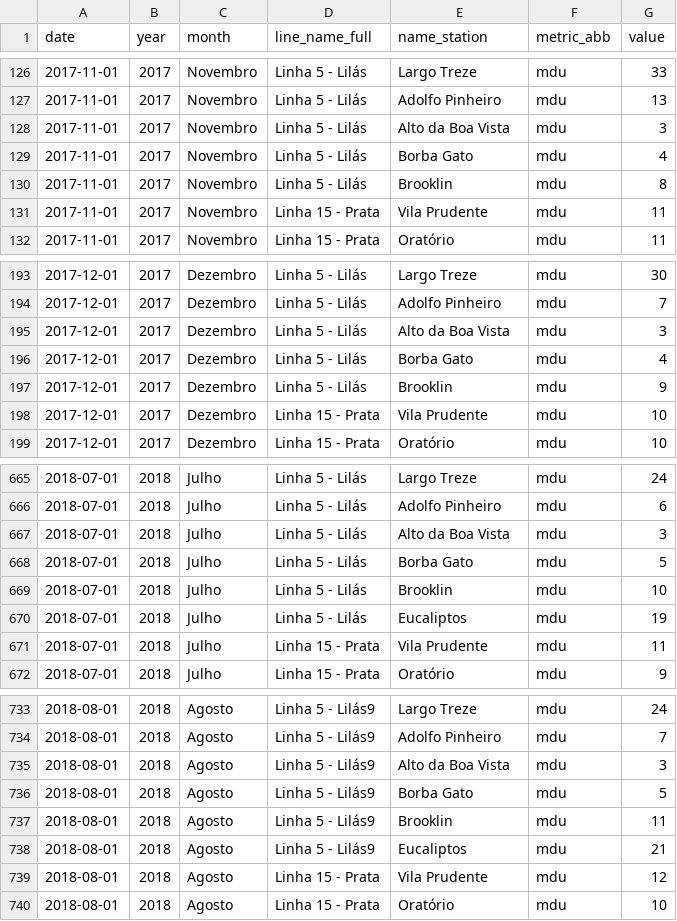
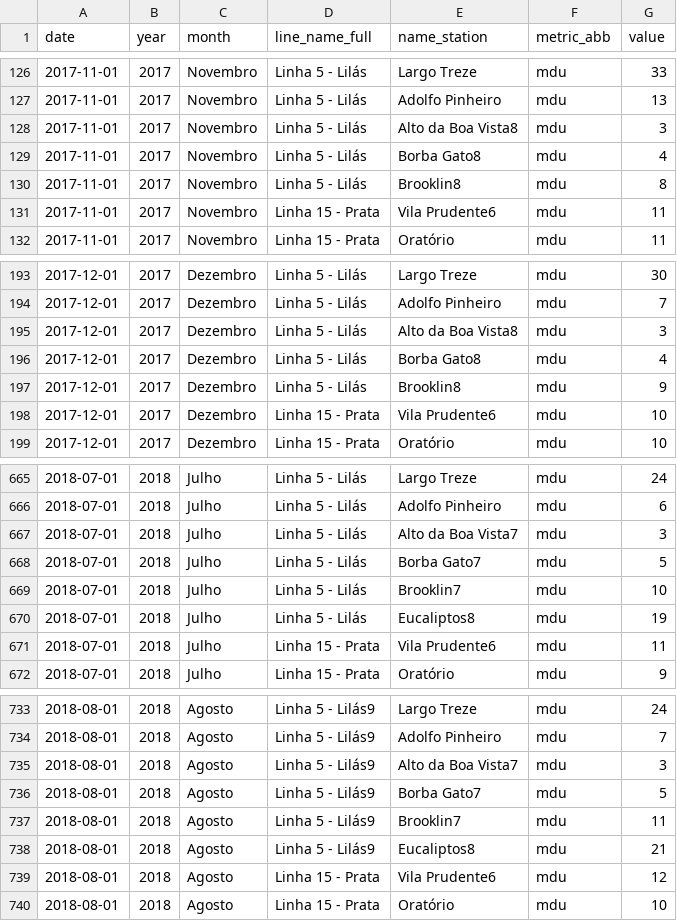
Before and after one commit to viniciusoike/metrosp, a CSV file: data-raw/processed/metro_sp_station_averages_2017_2019.csv, drawn as a sheet; only a part is shown, gaps mark what is left out; the diff covers the shown part only.

```diff
--- a/data-raw/processed/metro_sp_station_averages_2017_2019.csv
+++ b/data-raw/processed/metro_sp_station_averages_2017_2019.csv
@@ -127,6 +127,6 @@ date,year,month,line_name_full,name_station,metric_abb,value
 2017-11-01,2017,Novembro,Linha 5 - Lilás,Adolfo Pinheiro,mdu,13
-2017-11-01,2017,Novembro,Linha 5 - Lilás,Alto da Boa Vista,mdu,3
-2017-11-01,2017,Novembro,Linha 5 - Lilás,Borba Gato,mdu,4
-2017-11-01,2017,Novembro,Linha 5 - Lilás,Brooklin,mdu,8
-2017-11-01,2017,Novembro,Linha 15 - Prata,Vila Prudente,mdu,11
+2017-11-01,2017,Novembro,Linha 5 - Lilás,Alto da Boa Vista8,mdu,3
+2017-11-01,2017,Novembro,Linha 5 - Lilás,Borba Gato8,mdu,4
+2017-11-01,2017,Novembro,Linha 5 - Lilás,Brooklin8,mdu,8
+2017-11-01,2017,Novembro,Linha 15 - Prata,Vila Prudente6,mdu,11
 2017-11-01,2017,Novembro,Linha 15 - Prata,Oratório,mdu,11
@@ -194,6 +194,6 @@ date,year,month,line_name_full,name_station,metric_abb,value
 2017-12-01,2017,Dezembro,Linha 5 - Lilás,Adolfo Pinheiro,mdu,7
-2017-12-01,2017,Dezembro,Linha 5 - Lilás,Alto da Boa Vista,mdu,3
-2017-12-01,2017,Dezembro,Linha 5 - Lilás,Borba Gato,mdu,4
-2017-12-01,2017,Dezembro,Linha 5 - Lilás,Brooklin,mdu,9
-2017-12-01,2017,Dezembro,Linha 15 - Prata,Vila Prudente,mdu,10
+2017-12-01,2017,Dezembro,Linha 5 - Lilás,Alto da Boa Vista8,mdu,3
+2017-12-01,2017,Dezembro,Linha 5 - Lilás,Borba Gato8,mdu,4
+2017-12-01,2017,Dezembro,Linha 5 - Lilás,Brooklin8,mdu,9
+2017-12-01,2017,Dezembro,Linha 15 - Prata,Vila Prudente6,mdu,10
 2017-12-01,2017,Dezembro,Linha 15 - Prata,Oratório,mdu,10
@@ -666,7 +666,7 @@ date,year,month,line_name_full,name_station,metric_abb,value
 2018-07-01,2018,Julho,Linha 5 - Lilás,Adolfo Pinheiro,mdu,6
-2018-07-01,2018,Julho,Linha 5 - Lilás,Alto da Boa Vista,mdu,3
-2018-07-01,2018,Julho,Linha 5 - Lilás,Borba Gato,mdu,5
-2018-07-01,2018,Julho,Linha 5 - Lilás,Brooklin,mdu,10
-2018-07-01,2018,Julho,Linha 5 - Lilás,Eucaliptos,mdu,19
-2018-07-01,2018,Julho,Linha 15 - Prata,Vila Prudente,mdu,11
+2018-07-01,2018,Julho,Linha 5 - Lilás,Alto da Boa Vista7,mdu,3
+2018-07-01,2018,Julho,Linha 5 - Lilás,Borba Gato7,mdu,5
+2018-07-01,2018,Julho,Linha 5 - Lilás,Brooklin7,mdu,10
+2018-07-01,2018,Julho,Linha 5 - Lilás,Eucaliptos8,mdu,19
+2018-07-01,2018,Julho,Linha 15 - Prata,Vila Prudente6,mdu,11
 2018-07-01,2018,Julho,Linha 15 - Prata,Oratório,mdu,9
@@ -734,7 +734,7 @@ date,year,month,line_name_full,name_station,metric_abb,value
 2018-08-01,2018,Agosto,Linha 5 - Lilás9,Adolfo Pinheiro,mdu,7
-2018-08-01,2018,Agosto,Linha 5 - Lilás9,Alto da Boa Vista,mdu,3
-2018-08-01,2018,Agosto,Linha 5 - Lilás9,Borba Gato,mdu,5
-2018-08-01,2018,Agosto,Linha 5 - Lilás9,Brooklin,mdu,11
-2018-08-01,2018,Agosto,Linha 5 - Lilás9,Eucaliptos,mdu,21
-2018-08-01,2018,Agosto,Linha 15 - Prata,Vila Prudente,mdu,12
+2018-08-01,2018,Agosto,Linha 5 - Lilás9,Alto da Boa Vista7,mdu,3
+2018-08-01,2018,Agosto,Linha 5 - Lilás9,Borba Gato7,mdu,5
+2018-08-01,2018,Agosto,Linha 5 - Lilás9,Brooklin7,mdu,11
+2018-08-01,2018,Agosto,Linha 5 - Lilás9,Eucaliptos8,mdu,21
+2018-08-01,2018,Agosto,Linha 15 - Prata,Vila Prudente6,mdu,12
 2018-08-01,2018,Agosto,Linha 15 - Prata,Oratório,mdu,10
```
Also changed, not shown: 98 edited cells elsewhere in this file, 4 other files.
